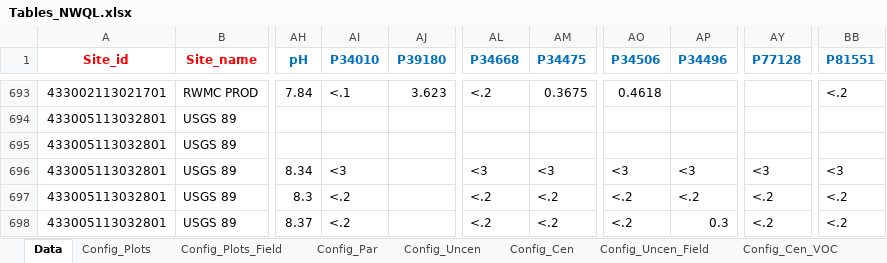
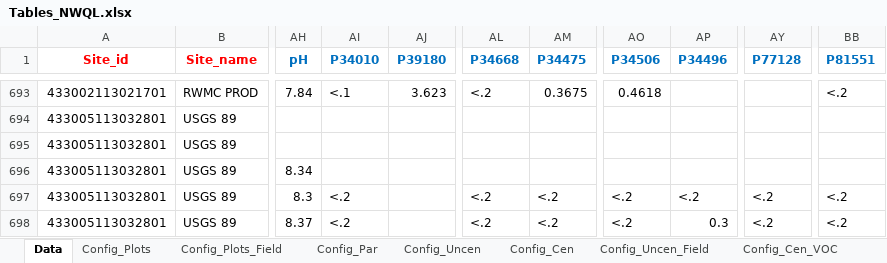
Before and after one commit to jfisher-usgs/Trends, an Excel workbook: inst/extdata/SIR2014/Tables_NWQL.xlsx, sheet Data, drawn as a sheet; only a part is shown, gaps mark what is left out; values as stored, in another font and other column widths than the file's, no borders; the diff covers the shown part only; the diff names each change by its address in the sheet, - before the commit and + after, or states it on an @@ line.

```diff
--- a/inst/extdata/SIR2014/Tables_NWQL.xlsx (sheet Data)
+++ b/inst/extdata/SIR2014/Tables_NWQL.xlsx (sheet Data)
-AI696 (P34010): <3
+AI696 (P34010): (empty)
-AL696 (P34668): <3
+AL696 (P34668): (empty)
-AM696 (P34475): <3
+AM696 (P34475): (empty)
-AO696 (P34506): <3
+AO696 (P34506): (empty)
-AP696 (P34496): <3
+AP696 (P34496): (empty)
-AY696 (P77128): <3
+AY696 (P77128): (empty)
-BB696 (P81551): <3
+BB696 (P81551): (empty)
```
Also changed, not shown: 34 edited cells elsewhere in this sheet, sheet Config_Cen_VOC, sheet Config_Par, other sheet tabs, 5 other files.
